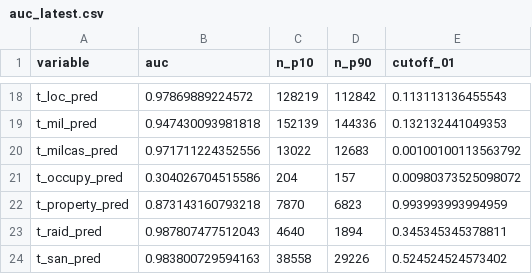
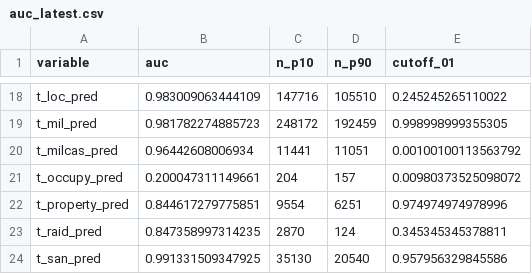
Before and after one commit to zhukovyuri/VIINA, a CSV file: Diagnostics/auc_latest.csv, drawn as a sheet; only a part is shown, gaps mark what is left out; the diff covers the shown part only; the diff names each change by its address in the sheet, - before the commit and + after, or states it on an @@ line.

Commit message:
Data update

```diff
--- a/Diagnostics/auc_latest.csv
+++ b/Diagnostics/auc_latest.csv
-B18 (auc): 0.97869889224572
+B18 (auc): 0.983009063444109
-C18 (n_p10): 128219
+C18 (n_p10): 147716
-D18 (n_p90): 112842
+D18 (n_p90): 105510
-E18 (cutoff_01): 0.113113136455543
+E18 (cutoff_01): 0.245245265110022
-B19 (auc): 0.947430093981818
+B19 (auc): 0.981782274885723
-C19 (n_p10): 152139
+C19 (n_p10): 248172
-D19 (n_p90): 144336
+D19 (n_p90): 192459
-E19 (cutoff_01): 0.132132441049353
+E19 (cutoff_01): 0.998998999355305
-B20 (auc): 0.971711224352556
+B20 (auc): 0.96442608006934
-C20 (n_p10): 13022
+C20 (n_p10): 11441
-D20 (n_p90): 12683
+D20 (n_p90): 11051
-B21 (auc): 0.304026704515586
+B21 (auc): 0.200047311149661
-B22 (auc): 0.873143160793218
+B22 (auc): 0.844617279775851
-C22 (n_p10): 7870
+C22 (n_p10): 9554
-D22 (n_p90): 6823
+D22 (n_p90): 6251
-E22 (cutoff_01): 0.993993993994959
+E22 (cutoff_01): 0.974974974978996
-B23 (auc): 0.987807477512043
+B23 (auc): 0.847358997314235
-C23 (n_p10): 4640
+C23 (n_p10): 2870
-D23 (n_p90): 1894
+D23 (n_p90): 124
-B24 (auc): 0.983800729594163
+B24 (auc): 0.991331509347925
-C24 (n_p10): 38558
+C24 (n_p10): 35130
-D24 (n_p90): 29226
+D24 (n_p90): 20540
-E24 (cutoff_01): 0.524524524573402
+E24 (cutoff_01): 0.957956329845586
```
Also changed, not shown: 58 edited cells elsewhere in this file, 8 other files.
